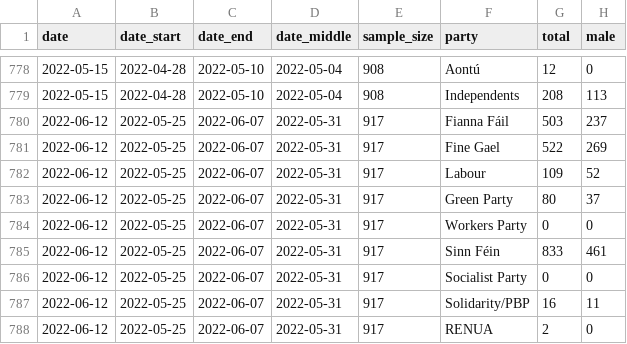
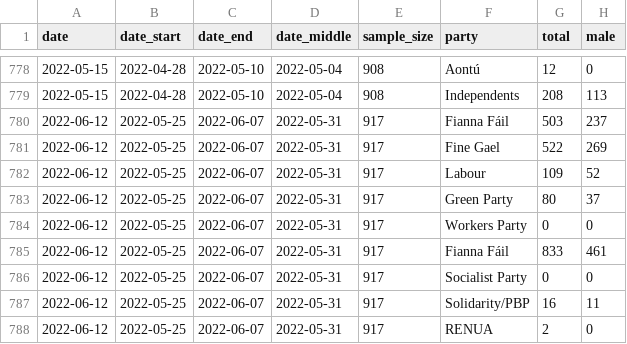
Before and after one commit to Irish-Dem-Polling/datasets, a CSV file: vote-intention/data_banda_firstpref_counts.csv, drawn as a sheet; only a part is shown, gaps mark what is left out; the diff names each change by its address in the sheet, - before the commit and + after, or states it on an @@ line.

Commit message:
Update data

```diff
--- a/vote-intention/data_banda_firstpref_counts.csv
+++ b/vote-intention/data_banda_firstpref_counts.csv
-F785 (party): Sinn Féin
+F785 (party): Fianna Fáil
```
Also changed, not shown: 7 other files.
